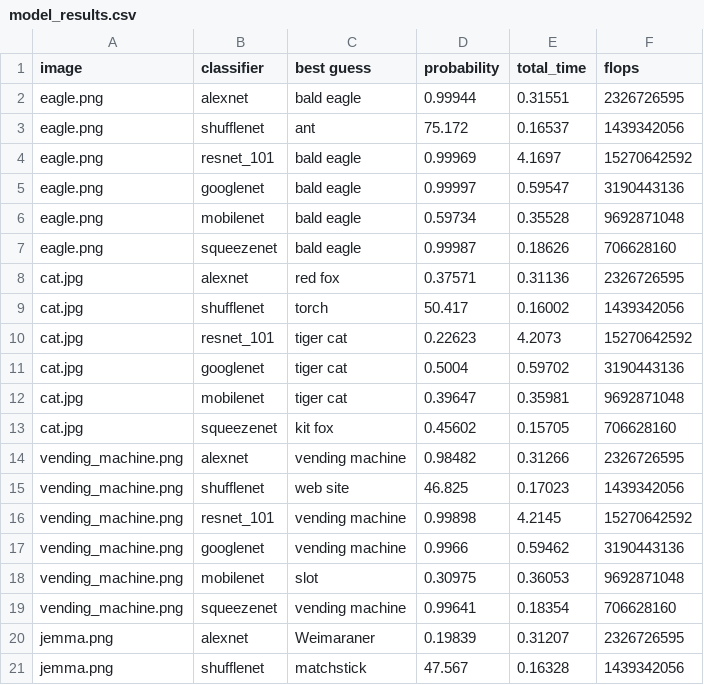
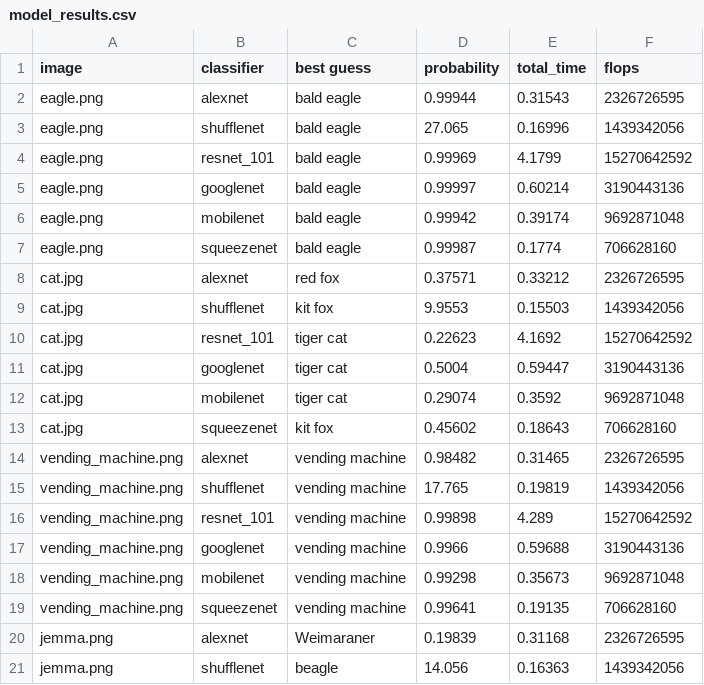
Before and after one commit to rdeamici/asn5-deep-learning, a CSV file: model_results.csv, drawn as a sheet; only a part is shown; the diff covers the shown part only.

Commit message:
new results

```diff
--- a/model_results.csv
+++ b/model_results.csv
@@ -1,21 +1,21 @@
 image,classifier,best guess,probability,total_time,flops
-eagle.png,alexnet,bald eagle,0.99944,0.31551,2326726595
-eagle.png,shufflenet,ant,75.172,0.16537,1439342056
-eagle.png,resnet_101,bald eagle,0.99969,4.1697,15270642592
-eagle.png,googlenet,bald eagle,0.99997,0.59547,3190443136
-eagle.png,mobilenet,bald eagle,0.59734,0.35528,9692871048
-eagle.png,squeezenet,bald eagle,0.99987,0.18626,706628160
-cat.jpg,alexnet,red fox,0.37571,0.31136,2326726595
-cat.jpg,shufflenet,torch,50.417,0.16002,1439342056
-cat.jpg,resnet_101,tiger cat,0.22623,4.2073,15270642592
-cat.jpg,googlenet,tiger cat,0.5004,0.59702,3190443136
-cat.jpg,mobilenet,tiger cat,0.39647,0.35981,9692871048
-cat.jpg,squeezenet,kit fox,0.45602,0.15705,706628160
-vending_machine.png,alexnet,vending machine,0.98482,0.31266,2326726595
-vending_machine.png,shufflenet,web site,46.825,0.17023,1439342056
-vending_machine.png,resnet_101,vending machine,0.99898,4.2145,15270642592
-vending_machine.png,googlenet,vending machine,0.9966,0.59462,3190443136
-vending_machine.png,mobilenet,slot,0.30975,0.36053,9692871048
-vending_machine.png,squeezenet,vending machine,0.99641,0.18354,706628160
-jemma.png,alexnet,Weimaraner,0.19839,0.31207,2326726595
-jemma.png,shufflenet,matchstick,47.567,0.16328,1439342056
+eagle.png,alexnet,bald eagle,0.99944,0.31543,2326726595
+eagle.png,shufflenet,bald eagle,27.065,0.16996,1439342056
+eagle.png,resnet_101,bald eagle,0.99969,4.1799,15270642592
+eagle.png,googlenet,bald eagle,0.99997,0.60214,3190443136
+eagle.png,mobilenet,bald eagle,0.99942,0.39174,9692871048
+eagle.png,squeezenet,bald eagle,0.99987,0.1774,706628160
+cat.jpg,alexnet,red fox,0.37571,0.33212,2326726595
+cat.jpg,shufflenet,kit fox,9.9553,0.15503,1439342056
+cat.jpg,resnet_101,tiger cat,0.22623,4.1692,15270642592
+cat.jpg,googlenet,tiger cat,0.5004,0.59447,3190443136
+cat.jpg,mobilenet,tiger cat,0.29074,0.3592,9692871048
+cat.jpg,squeezenet,kit fox,0.45602,0.18643,706628160
+vending_machine.png,alexnet,vending machine,0.98482,0.31465,2326726595
+vending_machine.png,shufflenet,vending machine,17.765,0.19819,1439342056
+vending_machine.png,resnet_101,vending machine,0.99898,4.289,15270642592
+vending_machine.png,googlenet,vending machine,0.9966,0.59688,3190443136
+vending_machine.png,mobilenet,vending machine,0.99298,0.35673,9692871048
+vending_machine.png,squeezenet,vending machine,0.99641,0.19135,706628160
+jemma.png,alexnet,Weimaraner,0.19839,0.31168,2326726595
+jemma.png,shufflenet,beagle,14.056,0.16363,1439342056
```
Also changed, not shown: 15 edited cells elsewhere in this file, cat_results.csv, eagle_results.csv, 3 other files.
